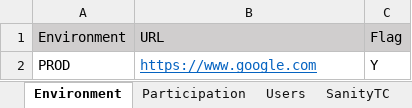
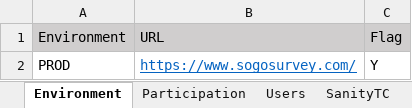
Before and after one commit to numankureshi/AuroraV2, an Excel workbook: Engage/Engage-Sanity/src/main/resources/excelfiles/Engage_Sanity.xlsx, sheet Environment, drawn as a sheet; values as stored, in another font and other column widths than the file's, no borders; the diff names each change by its address in the sheet, - before the commit and + after, or states it on an @@ line.

```diff
--- a/Engage/Engage-Sanity/src/main/resources/excelfiles/Engage_Sanity.xlsx (sheet Environment)
+++ b/Engage/Engage-Sanity/src/main/resources/excelfiles/Engage_Sanity.xlsx (sheet Environment)
-B2 (URL): https://www.google.com
+B2 (URL): https://www.sogosurvey.com/
```
Also changed, not shown: sheet SanityTC, sheet Users.
